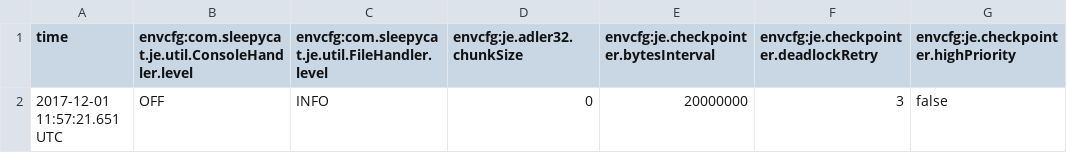
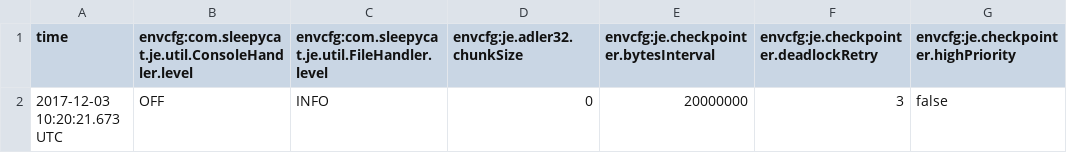
Before and after one commit to ipanema-studio/database, a CSV file: db/je.config.csv, drawn as a sheet; only a part is shown; the diff names each change by its address in the sheet, - before the commit and + after, or states it on an @@ line.

```diff
--- a/db/je.config.csv
+++ b/db/je.config.csv
-A2 (time): 2017-12-01 11:57:21.651 UTC
+A2 (time): 2017-12-03 10:20:21.673 UTC
```
Also changed, not shown: 6 other files.
